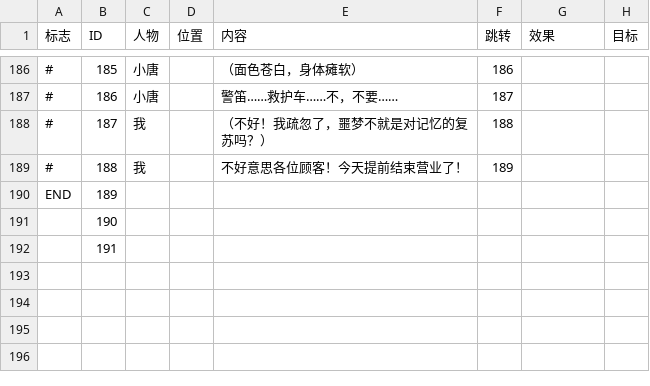
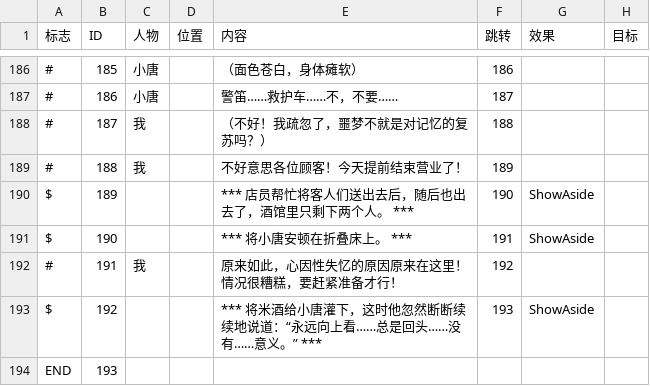
Before and after one commit to 2402383228/GiBitGJ, a CSV file: GiBitGJ/Assets/Data/Text/DialogText.CSV, drawn as a sheet; only a part is shown, gaps mark what is left out; the diff names each change by its address in the sheet, - before the commit and + after, or states it on an @@ line.

```diff
--- a/GiBitGJ/Assets/Data/Text/DialogText.CSV
+++ b/GiBitGJ/Assets/Data/Text/DialogText.CSV
-A190 (标志): END
+A190 (标志): $
-E190 (内容): (empty)
+E190 (内容): *** 店员帮忙将客人们送出去后，随后也出去了，酒馆里只剩下两个人。 ***
-F190 (跳转): (empty)
+F190 (跳转): 190
-G190:G191 (效果): (empty)
+G190:G191 (效果): ShowAside
-A191 (标志): (empty)
+A191 (标志): $
-E191 (内容): (empty)
+E191 (内容): *** 将小唐安顿在折叠床上。 ***
-F191 (跳转): (empty)
+F191 (跳转): 191
-A192 (标志): (empty)
+A192 (标志): #
-C192 (人物): (empty)
+C192 (人物): 我
-E192 (内容): (empty)
+E192 (内容): 原来如此，心因性失忆的原因原来在这里！情况很糟糕，要赶紧准备才行！
-F192 (跳转): (empty)
+F192 (跳转): 192
+row 193: $ | 192 |  |  | *** 将米酒给小唐灌下，这时他忽然断断续续地说道：“永远向上看……总是回头……没有……意义。” *** | 193 | ShowAside
+row 194: END | 193
```
Also changed, not shown: 28 other files.
